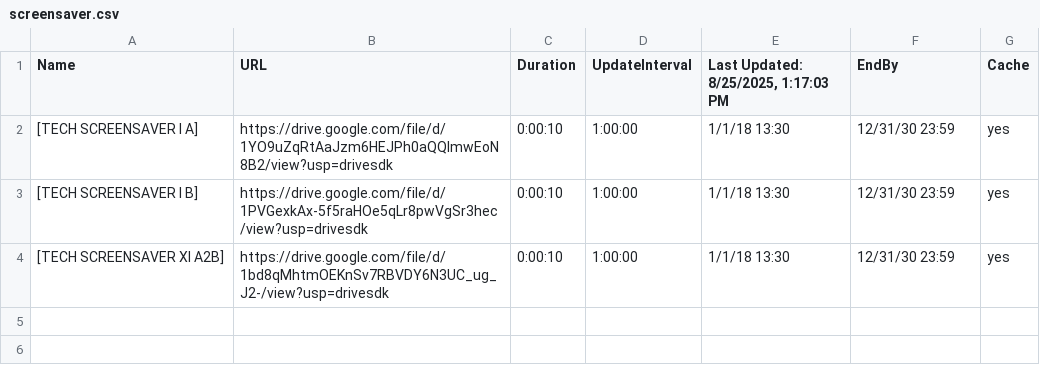
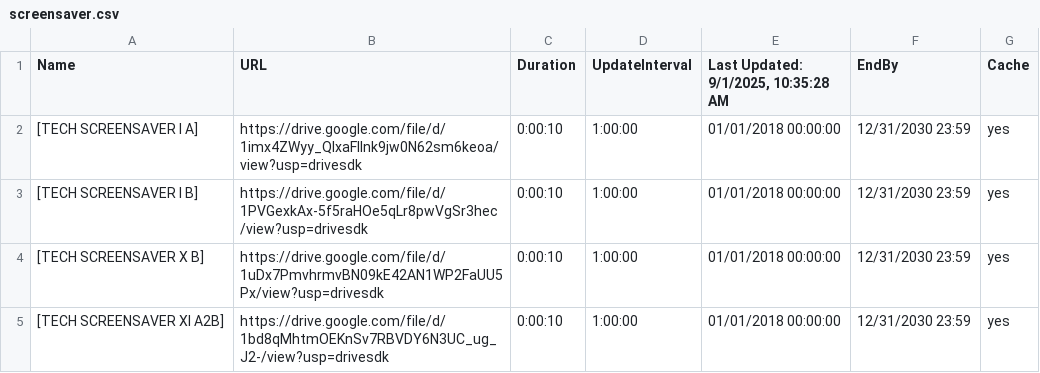
Before and after one commit to ams-ictfacilitator/GoogleSheetscsv, a CSV file: file/screensaver.csv, drawn as a sheet.

Commit message:
Auto-update CSV from Google Sheets

```diff
--- a/file/screensaver.csv
+++ b/file/screensaver.csv
@@ -1,4 +1,5 @@
-Name,URL,Duration,UpdateInterval,"Last Updated: 8/25/2025, 1:17:03 PM",EndBy,Cache
-[TECH SCREENSAVER I A],https://drive.google.com/file/d/1YO9uZqRtAaJzm6HEJPh0aQQImwEoN8B2/view?usp=drivesdk,0:00:10,1:00:00,1/1/18 13:30,12/31/30 23:59,yes
-[TECH SCREENSAVER I B],https://drive.google.com/file/d/1PVGexkAx-5f5raHOe5qLr8pwVgSr3hec/view?usp=drivesdk,0:00:10,1:00:00,1/1/18 13:30,12/31/30 23:59,yes
-[TECH SCREENSAVER XI A2B],https://drive.google.com/file/d/1bd8qMhtmOEKnSv7RBVDY6N3UC_ug_J2-/view?usp=drivesdk,0:00:10,1:00:00,1/1/18 13:30,12/31/30 23:59,yes
+Name,URL,Duration,UpdateInterval,"Last Updated: 9/1/2025, 10:35:28 AM",EndBy,Cache
+[TECH SCREENSAVER I A],https://drive.google.com/file/d/1imx4ZWyy_QlxaFllnk9jw0N62sm6keoa/view?usp=drivesdk,0:00:10,1:00:00,01/01/2018 00:00:00,12/31/2030 23:59,yes
+[TECH SCREENSAVER I B],https://drive.google.com/file/d/1PVGexkAx-5f5raHOe5qLr8pwVgSr3hec/view?usp=drivesdk,0:00:10,1:00:00,01/01/2018 00:00:00,12/31/2030 23:59,yes
+[TECH SCREENSAVER X B],https://drive.google.com/file/d/1uDx7PmvhrmvBN09kE42AN1WP2FaUU5Px/view?usp=drivesdk,0:00:10,1:00:00,01/01/2018 00:00:00,12/31/2030 23:59,yes
+[TECH SCREENSAVER XI A2B],https://drive.google.com/file/d/1bd8qMhtmOEKnSv7RBVDY6N3UC_ug_J2-/view?usp=drivesdk,0:00:10,1:00:00,01/01/2018 00:00:00,12/31/2030 23:59,yes
```
